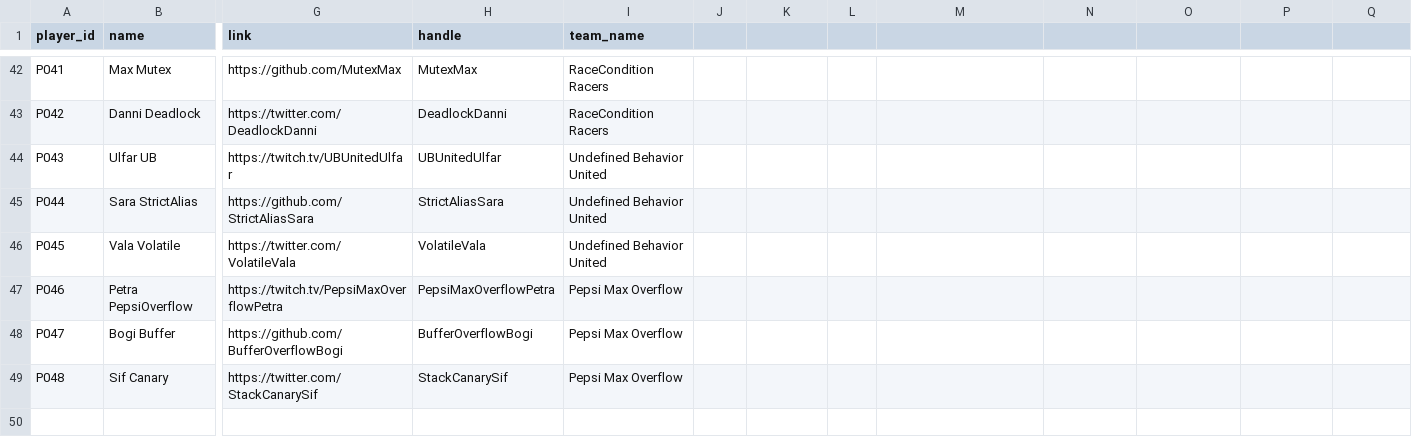
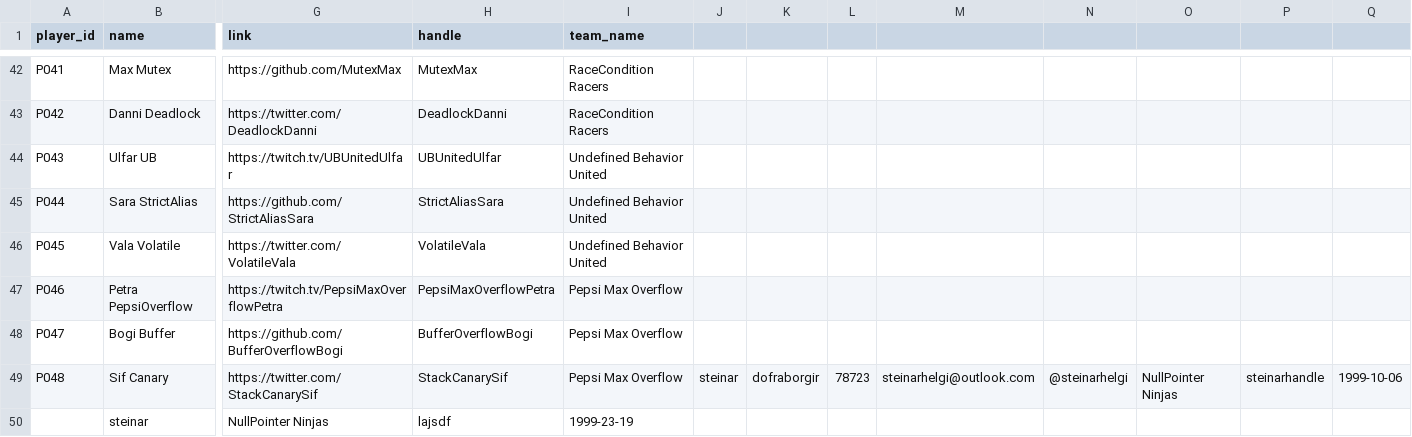
Before and after one commit to SteinarHelgi/esport_cup, a CSV file: Data/players.csv, drawn as a sheet; only a part is shown, gaps mark what is left out; rows hold the shown columns only; the diff names each change by its address in the sheet, - before the commit and + after, or states it on an @@ line.

Commit message:
laga create_player

```diff
--- a/Data/players.csv
+++ b/Data/players.csv
-J49: (empty)
+J49: steinar
-K49: (empty)
+K49: dofraborgir
-L49: (empty)
+L49: 78723
-M49: (empty)
+M49: steinarhelgi@outlook.com
-N49: (empty)
+N49: @steinarhelgi
-O49: (empty)
+O49: NullPointer Ninjas
-P49: (empty)
+P49: steinarhandle
-Q49: (empty)
+Q49: 1999-10-06
+row 50:  | steinar | NullPointer Ninjas | lajsdf | 1999-23-19
```
Also changed, not shown: 2 other files.
